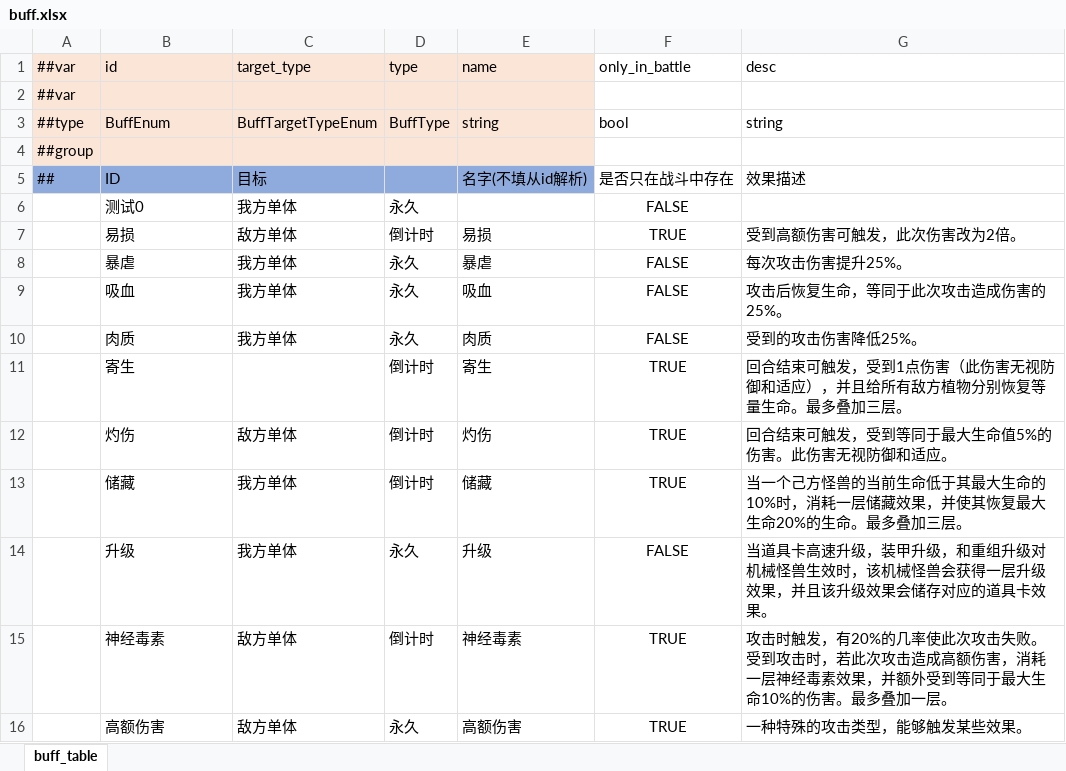
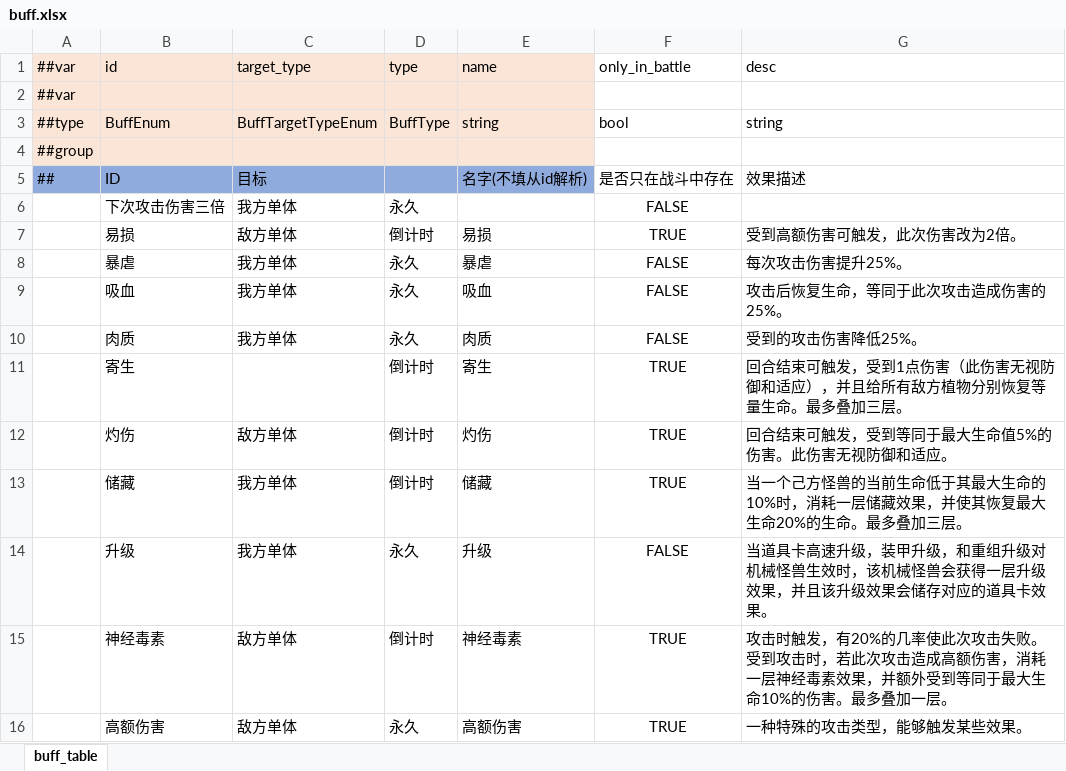
Before and after one commit to Unity-Devlop/Project-SS, an Excel workbook: Excel/Datas/buff.xlsx, sheet buff_table, drawn as a sheet; values as stored, in another font and other column widths than the file's, no borders; the diff names each change by its address in the sheet, - before the commit and + after, or states it on an @@ line.

```diff
--- a/Excel/Datas/buff.xlsx (sheet buff_table)
+++ b/Excel/Datas/buff.xlsx (sheet buff_table)
-B6: 测试0
+B6: 下次攻击伤害三倍
```
Also changed, not shown: Excel/Datas/__enums__.xlsx, Excel/Datas/item.xlsx, 15 other files.
